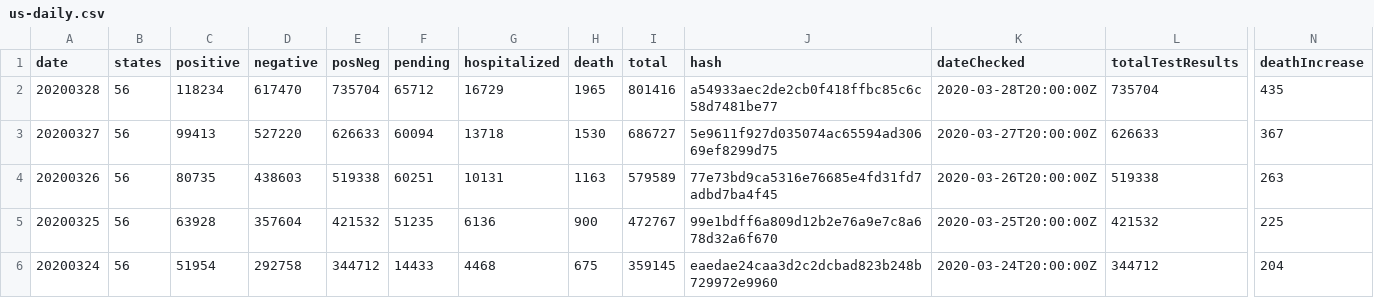
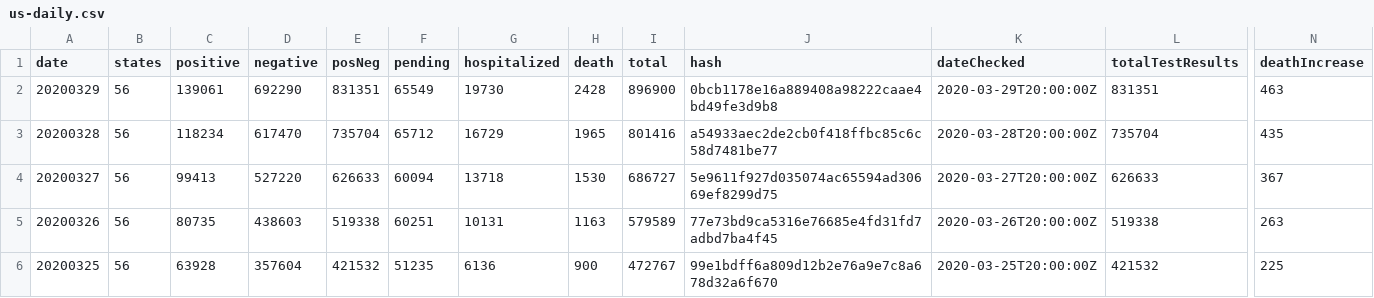
Before and after one commit to h8rry/COVID-19, a CSV file: us-daily.csv, drawn as a sheet; only a part is shown, gaps mark what is left out; the shorter side is filled out with more unchanged rows; rows hold the shown columns only; the diff names each change by its address in the sheet, - before the commit and + after, or states it on an @@ line.

```diff
--- a/us-daily.csv
+++ b/us-daily.csv
+row 2: 20200329 | 56 | 139061 | 692290 | 831351 | 65549 | 19730 | 2428 | 896900 | 0bcb1178e16a889408a98222caae4bd49fe3d9b8 | 2020-03-29T20:00:00Z | 831351 | 463
```
Also changed, not shown: 7 other files.
